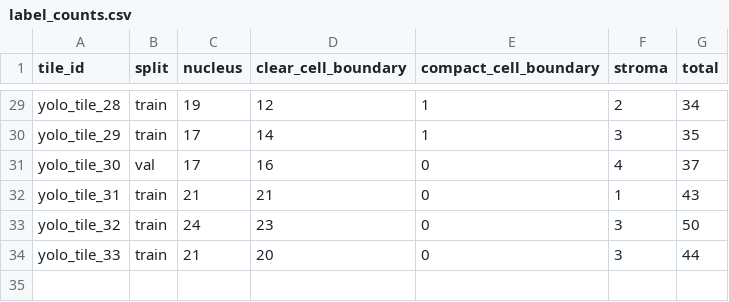
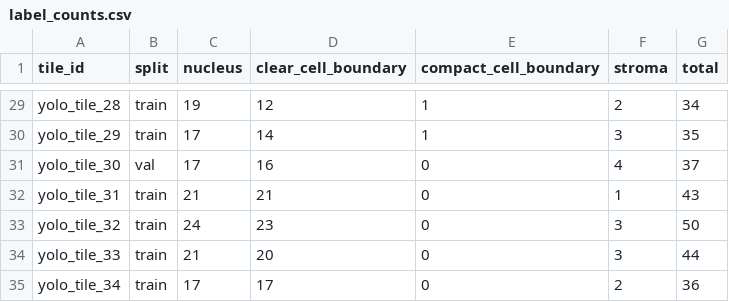
Before and after one commit to nttssv/training_pa_he_annotation, a CSV file: yolo_seg_dataset/label_counts.csv, drawn as a sheet; only a part is shown, gaps mark what is left out.

```diff
--- a/yolo_seg_dataset/label_counts.csv
+++ b/yolo_seg_dataset/label_counts.csv
@@ -34 +34,2 @@ yolo_tile_32,train,24,23,0,3,50
 yolo_tile_33,train,21,20,0,3,44
+yolo_tile_34,train,17,17,0,2,36
```
Also changed, not shown: boundary_qc.csv, cell_instances.csv, 24 other files.
